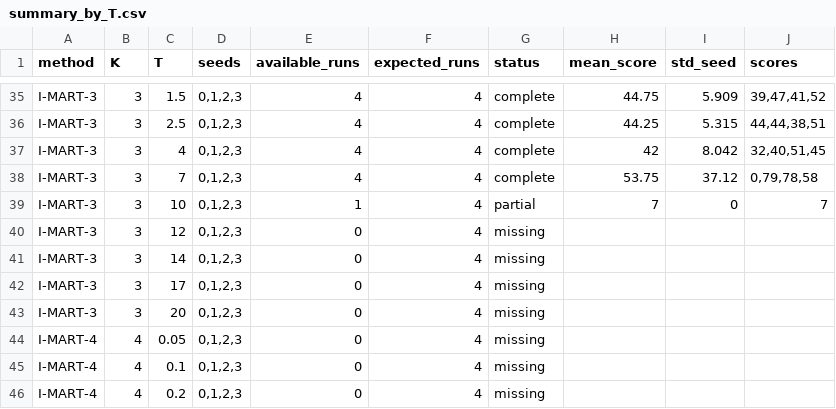
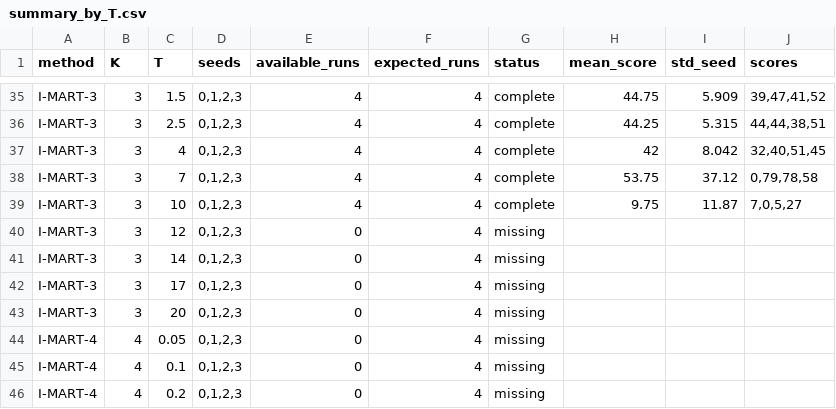
Before and after one commit to SChoish/MPI_sweep, a CSV file: sweep_results/antmaze-umaze-diverse/summary_by_T.csv, drawn as a sheet; only a part is shown, gaps mark what is left out.

Commit message:
Update choi antmaze-umaze-diverse T-sweep results.

```diff
--- a/sweep_results/antmaze-umaze-diverse/summary_by_T.csv
+++ b/sweep_results/antmaze-umaze-diverse/summary_by_T.csv
@@ -38,3 +38,3 @@ I-MART-3,3,4,"0,1,2,3",4,4,complete,42,8.042,"32,40,51,45"
 I-MART-3,3,7,"0,1,2,3",4,4,complete,53.75,37.12,"0,79,78,58"
-I-MART-3,3,10,"0,1,2,3",1,4,partial,7,0,7
+I-MART-3,3,10,"0,1,2,3",4,4,complete,9.75,11.87,"7,0,5,27"
 I-MART-3,3,12,"0,1,2,3",0,4,missing,,,
```
Also changed, not shown: sweep_results/antmaze-umaze-diverse/scores_long.csv, 14 other files.
